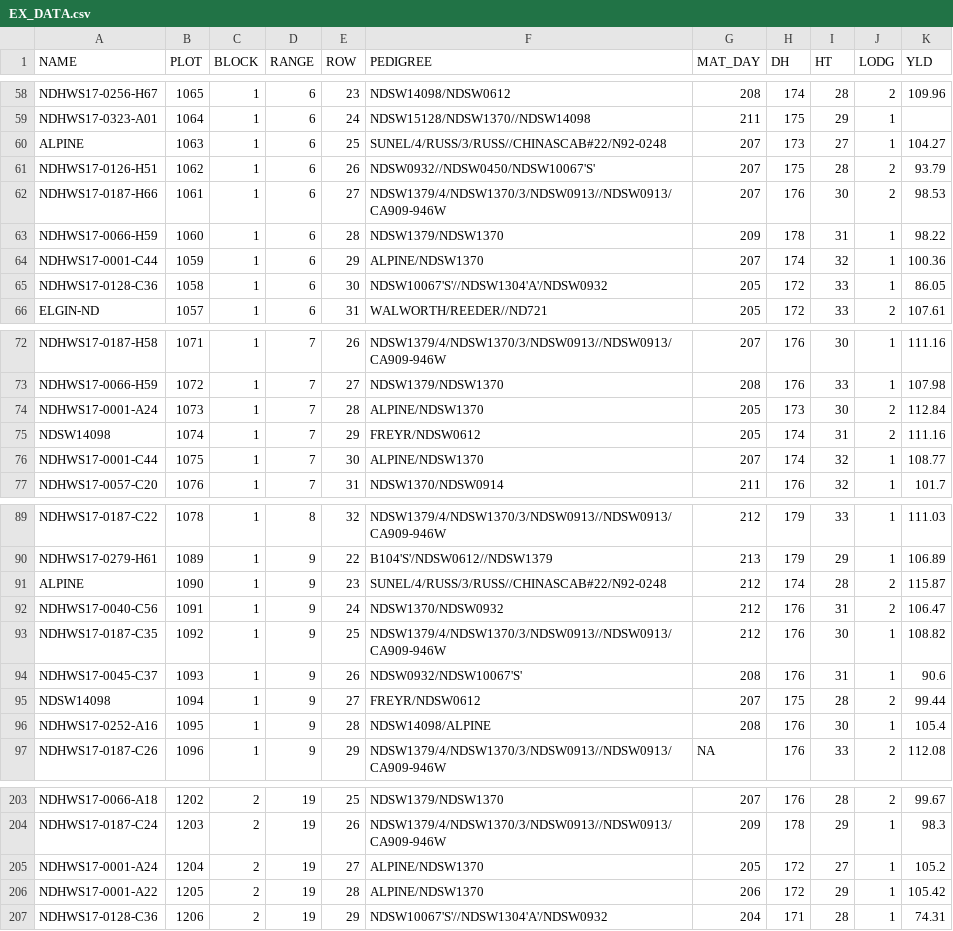
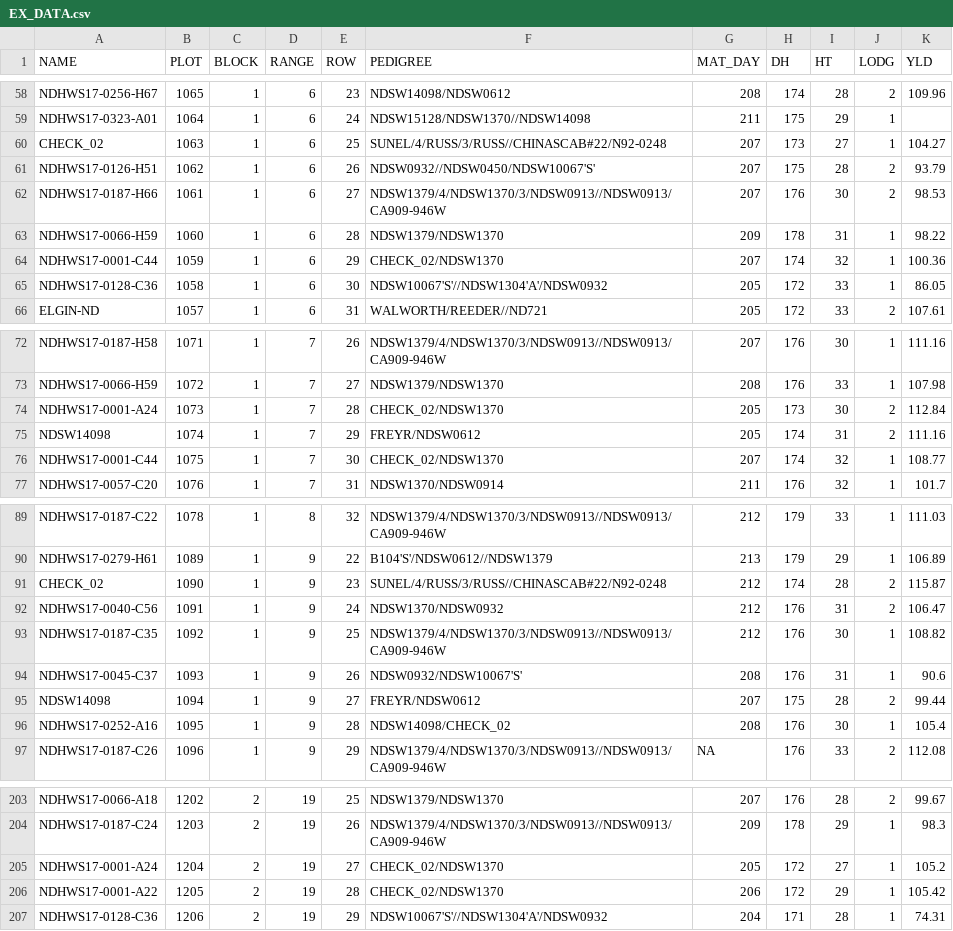
Before and after one commit to filipematias23/Bison-Fly_Workshop_01, a CSV file: EX_DATA.csv, drawn as a sheet; only a part is shown, gaps mark what is left out; the diff covers the shown part only.

```diff
--- a/EX_DATA.csv
+++ b/EX_DATA.csv
@@ -59,3 +59,3 @@ NDHWS17-0256-H67,1065,1,6,23,NDSW14098/NDSW0612,208,174,28,2,109.96
 NDHWS17-0323-A01,1064,1,6,24,NDSW15128/NDSW1370//NDSW14098,211,175,29,1,
-ALPINE,1063,1,6,25,SUNEL/4/RUSS/3/RUSS//CHINASCAB#22/N92-0248,207,173,27,1,104.27
+CHECK_02,1063,1,6,25,SUNEL/4/RUSS/3/RUSS//CHINASCAB#22/N92-0248,207,173,27,1,104.27
 NDHWS17-0126-H51,1062,1,6,26,NDSW0932//NDSW0450/NDSW10067'S',207,175,28,2,93.79
@@ -63,3 +63,3 @@ NDHWS17-0187-H66,1061,1,6,27,NDSW1379/4/NDSW1370/3/NDSW0913//NDSW0913/CA909-946W
 NDHWS17-0066-H59,1060,1,6,28,NDSW1379/NDSW1370,209,178,31,1,98.22
-NDHWS17-0001-C44,1059,1,6,29,ALPINE/NDSW1370,207,174,32,1,100.36
+NDHWS17-0001-C44,1059,1,6,29,CHECK_02/NDSW1370,207,174,32,1,100.36
 NDHWS17-0128-C36,1058,1,6,30,NDSW10067'S'//NDSW1304'A'/NDSW0932,205,172,33,1,86.05
@@ -73,5 +73,5 @@ NDHWS17-0187-H58,1071,1,7,26,NDSW1379/4/NDSW1370/3/NDSW0913//NDSW0913/CA909-946W
 NDHWS17-0066-H59,1072,1,7,27,NDSW1379/NDSW1370,208,176,33,1,107.98
-NDHWS17-0001-A24,1073,1,7,28,ALPINE/NDSW1370,205,173,30,2,112.84
+NDHWS17-0001-A24,1073,1,7,28,CHECK_02/NDSW1370,205,173,30,2,112.84
 NDSW14098,1074,1,7,29,FREYR/NDSW0612,205,174,31,2,111.16
-NDHWS17-0001-C44,1075,1,7,30,ALPINE/NDSW1370,207,174,32,1,108.77
+NDHWS17-0001-C44,1075,1,7,30,CHECK_02/NDSW1370,207,174,32,1,108.77
 NDHWS17-0057-C20,1076,1,7,31,NDSW1370/NDSW0914,211,176,32,1,101.7
@@ -90,3 +90,3 @@ NDHWS17-0187-C22,1078,1,8,32,NDSW1379/4/NDSW1370/3/NDSW0913//NDSW0913/CA909-946W
 NDHWS17-0279-H61,1089,1,9,22,B104'S'/NDSW0612//NDSW1379,213,179,29,1,106.89
-ALPINE,1090,1,9,23,SUNEL/4/RUSS/3/RUSS//CHINASCAB#22/N92-0248,212,174,28,2,115.87
+CHECK_02,1090,1,9,23,SUNEL/4/RUSS/3/RUSS//CHINASCAB#22/N92-0248,212,174,28,2,115.87
 NDHWS17-0040-C56,1091,1,9,24,NDSW1370/NDSW0932,212,176,31,2,106.47
@@ -95,3 +95,3 @@ NDHWS17-0045-C37,1093,1,9,26,NDSW0932/NDSW10067'S',208,176,31,1,90.6
 NDSW14098,1094,1,9,27,FREYR/NDSW0612,207,175,28,2,99.44
-NDHWS17-0252-A16,1095,1,9,28,NDSW14098/ALPINE,208,176,30,1,105.4
+NDHWS17-0252-A16,1095,1,9,28,NDSW14098/CHECK_02,208,176,30,1,105.4
 NDHWS17-0187-C26,1096,1,9,29,NDSW1379/4/NDSW1370/3/NDSW0913//NDSW0913/CA909-946W,NA,176,33,2,112.08
@@ -204,4 +204,4 @@ NDHWS17-0066-A18,1202,2,19,25,NDSW1379/NDSW1370,207,176,28,2,99.67
 NDHWS17-0187-C24,1203,2,19,26,NDSW1379/4/NDSW1370/3/NDSW0913//NDSW0913/CA909-946W,209,178,29,1,98.3
-NDHWS17-0001-A24,1204,2,19,27,ALPINE/NDSW1370,205,172,27,1,105.2
-NDHWS17-0001-A22,1205,2,19,28,ALPINE/NDSW1370,206,172,29,1,105.42
+NDHWS17-0001-A24,1204,2,19,27,CHECK_02/NDSW1370,205,172,27,1,105.2
+NDHWS17-0001-A22,1205,2,19,28,CHECK_02/NDSW1370,206,172,29,1,105.42
 NDHWS17-0128-C36,1206,2,19,29,NDSW10067'S'//NDSW1304'A'/NDSW0932,204,171,28,1,74.31
```
Also changed, not shown: 6 edited cells elsewhere in this file, 2 other files.
